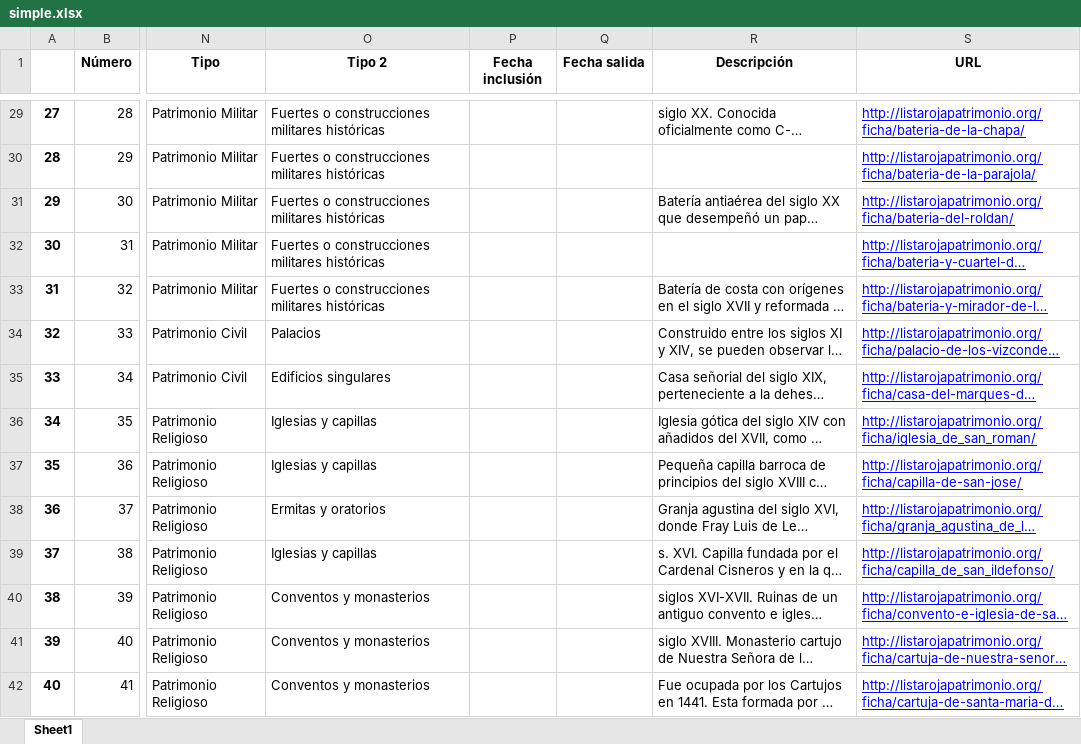
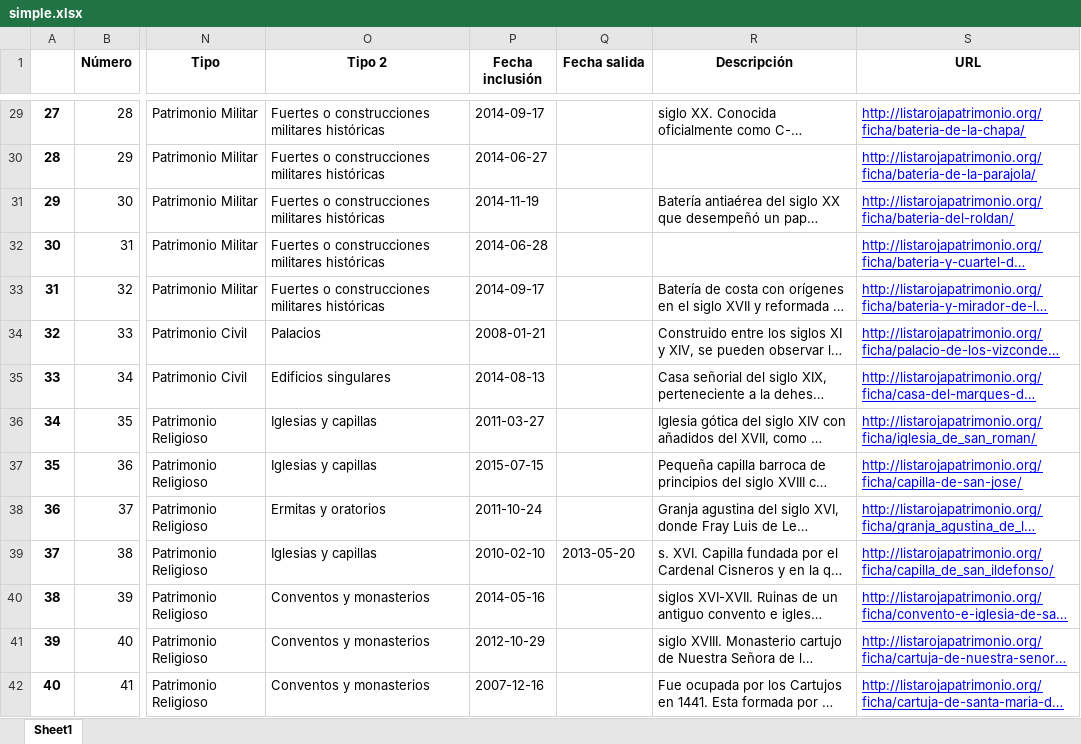
Before and after one commit to miguel-angel-monjas/red_list, an Excel workbook: simple.xlsx, sheet Sheet1, drawn as a sheet; only a part is shown, gaps mark what is left out; long unchanged cells end in …; values as stored, in another font and other column widths than the file's, no borders; the diff covers the shown part only; the diff names each change by its address in the sheet, - before the commit and + after, or states it on an @@ line.

```diff
--- a/simple.xlsx (sheet Sheet1)
+++ b/simple.xlsx (sheet Sheet1)
-P29 (Fecha inclusión): (empty)
+P29 (Fecha inclusión): 2014-09-17
-P30 (Fecha inclusión): (empty)
+P30 (Fecha inclusión): 2014-06-27
-P31 (Fecha inclusión): (empty)
+P31 (Fecha inclusión): 2014-11-19
-P32 (Fecha inclusión): (empty)
+P32 (Fecha inclusión): 2014-06-28
-P33 (Fecha inclusión): (empty)
+P33 (Fecha inclusión): 2014-09-17
-P34 (Fecha inclusión): (empty)
+P34 (Fecha inclusión): 2008-01-21
-P35 (Fecha inclusión): (empty)
+P35 (Fecha inclusión): 2014-08-13
-P36 (Fecha inclusión): (empty)
+P36 (Fecha inclusión): 2011-03-27
-P37 (Fecha inclusión): (empty)
+P37 (Fecha inclusión): 2015-07-15
-P38 (Fecha inclusión): (empty)
+P38 (Fecha inclusión): 2011-10-24
-P39 (Fecha inclusión): (empty)
+P39 (Fecha inclusión): 2010-02-10
-Q39 (Fecha salida): (empty)
+Q39 (Fecha salida): 2013-05-20
-P40 (Fecha inclusión): (empty)
+P40 (Fecha inclusión): 2014-05-16
-P41 (Fecha inclusión): (empty)
+P41 (Fecha inclusión): 2012-10-29
-P42 (Fecha inclusión): (empty)
+P42 (Fecha inclusión): 2007-12-16
```
Also changed, not shown: 860 edited cells elsewhere in this sheet, 1 other file.
